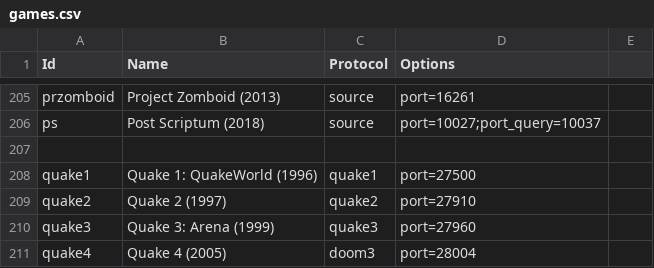
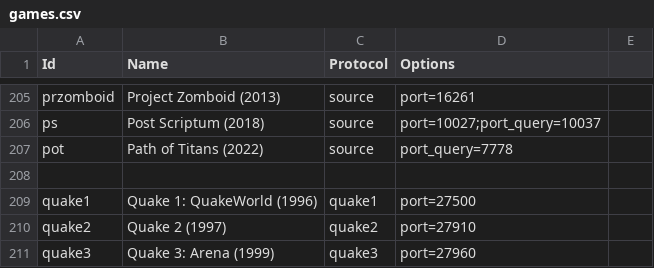
Before and after one commit to That411Guy/server-status, a CSV file: discordgsm/games.csv, drawn as a sheet; only a part is shown, gaps mark what is left out; the shorter side is filled out with more unchanged rows; the diff names each change by its address in the sheet, - before the commit and + after, or states it on an @@ line.

Commit message:
test

```diff
--- a/discordgsm/games.csv
+++ b/discordgsm/games.csv
+row 207: pot | Path of Titans (2022) | source | port_query=7778
```
